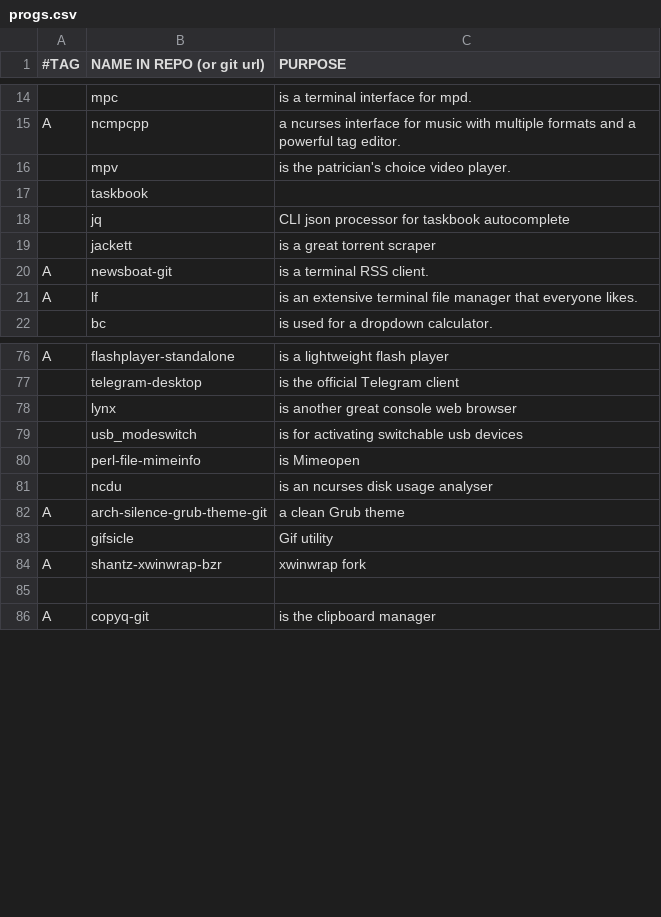
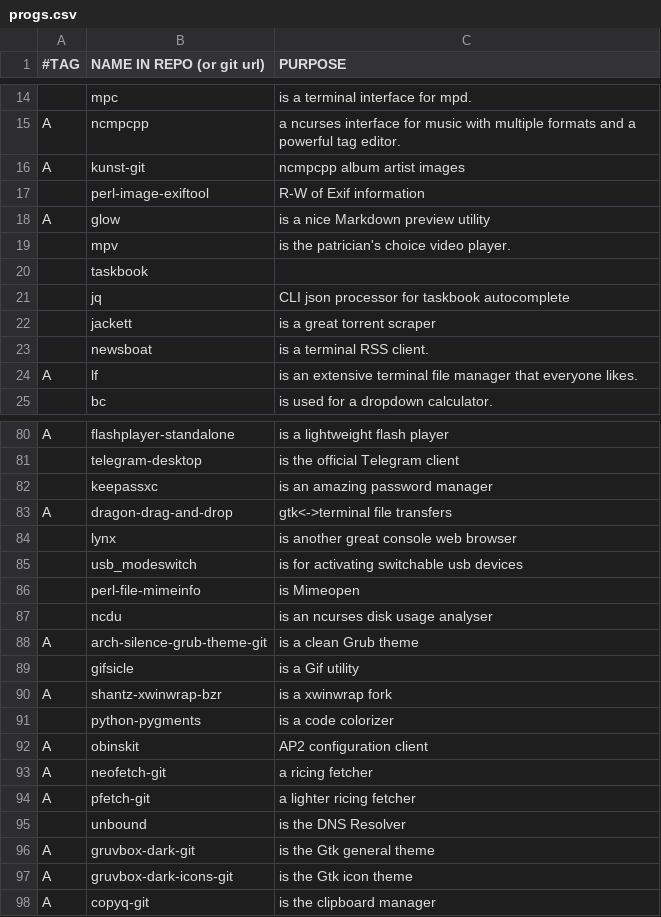
Before and after one commit to BachoSeven/AARGH, a CSV file: progs.csv, drawn as a sheet; only a part is shown, gaps mark what is left out; removed rows and columns are numbered as before the commit, all else as after; the diff covers the shown part only; the diff names each change by its address in the sheet, - before the commit and + after, or states it on an @@ line.

```diff
--- a/progs.csv
+++ b/progs.csv
+row 16: A | kunst-git | ncmpcpp album artist images
+row 17:  | perl-image-exiftool | R-W of Exif information
+row 18: A | glow | is a nice Markdown preview utility
-row 20: A | newsboat-git | is a terminal RSS client.
+row 23:  | newsboat | is a terminal RSS client.
+row 82:  | keepassxc | is an amazing password manager
+row 83: A | dragon-drag-and-drop | gtk<->terminal file transfers
-C88 (PURPOSE): a clean Grub theme
+C88 (PURPOSE): is a clean Grub theme
-C89 (PURPOSE): Gif utility
+C89 (PURPOSE): is a Gif utility
-C90 (PURPOSE): xwinwrap fork
+C90 (PURPOSE): is a xwinwrap fork
-row 91: (empty)
+row 91:  | python-pygments | is a code colorizer
+row 92: A | obinskit | AP2 configuration client
+row 93: A | neofetch-git | a ricing fetcher
+row 94: A | pfetch-git | a lighter ricing fetcher
+row 95:  | unbound | is the DNS Resolver
+row 96: A | gruvbox-dark-git | is the Gtk general theme
+row 97: A | gruvbox-dark-icons-git | is the Gtk icon theme
```
Also changed, not shown: 5 added rows, 1 moved row and 2 edited cells elsewhere in this file, 2 other files.
